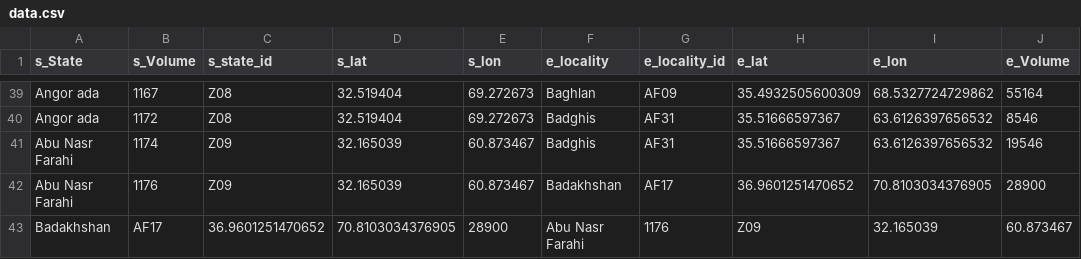
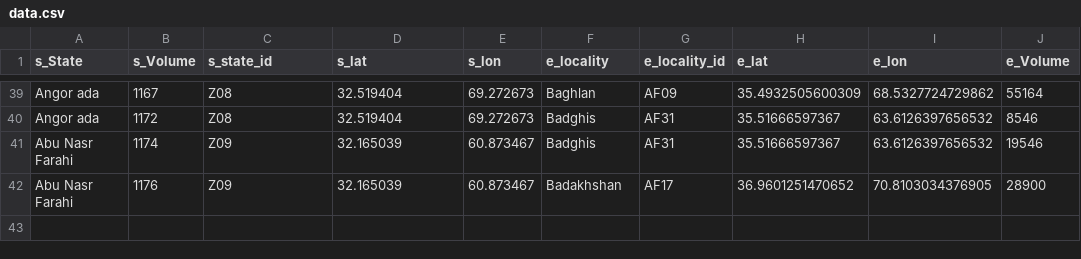
Before and after one commit to OmerOsman3016/flow-map-dtm, a CSV file: data/data.csv, drawn as a sheet; only a part is shown, gaps mark what is left out.

Commit message:
Update data.csv

```diff
--- a/data/data.csv
+++ b/data/data.csv
@@ -42,2 +42 @@ Abu Nasr Farahi,1174,Z09,32.165039,60.873467,Badghis,AF31,35.51666597367,63.6126
 Abu Nasr Farahi,1176,Z09,32.165039,60.873467,Badakhshan,AF17,36.9601251470652,70.8103034376905,28900
-Badakhshan,AF17,36.9601251470652,70.8103034376905,28900,Abu Nasr Farahi,1176,Z09,32.165039,60.873467
```
